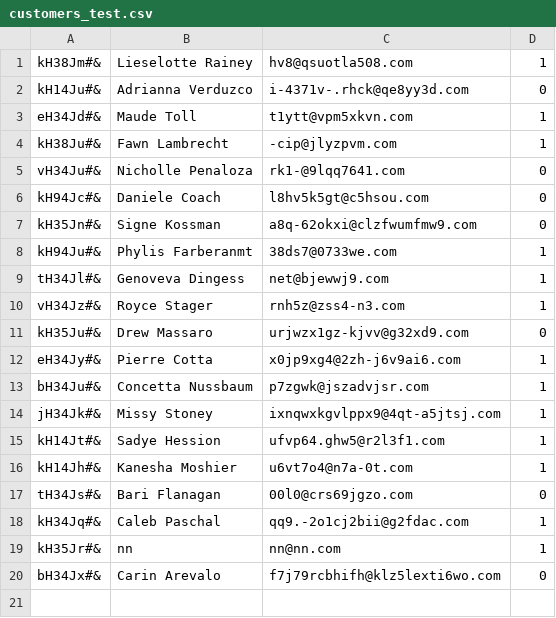
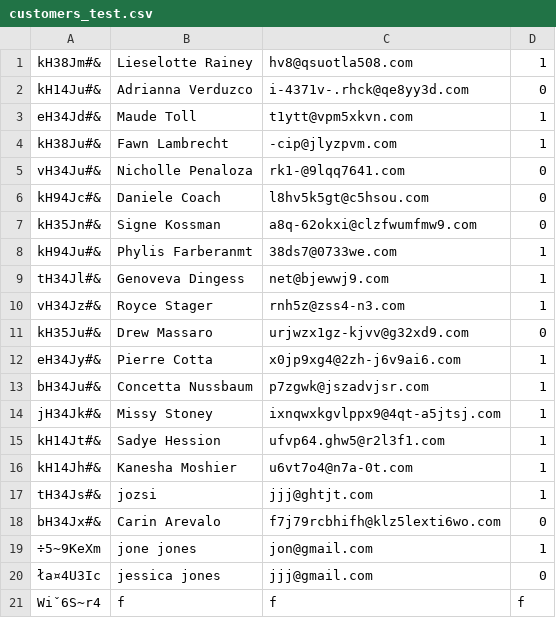
Before and after one commit to CodecoolBP/progbasics-lightweight-erp-project-codegang, a CSV file: crm/customers_test.csv, drawn as a sheet.

```diff
--- a/crm/customers_test.csv
+++ b/crm/customers_test.csv
@@ -16,5 +16,6 @@ kH14Jt#&;Sadye Hession;ufvp64.ghw5@r2l3f1.com;1
 kH14Jh#&;Kanesha Moshier;u6vt7o4@n7a-0t.com;1
-tH34Js#&;Bari Flanagan;00l0@crs69jgzo.com;0
-kH34Jq#&;Caleb Paschal;qq9.-2o1cj2bii@g2fdac.com;1
-kH35Jr#&;nn;nn@nn.com;1
+tH34Js#&;jozsi;jjj@ghtjt.com;1
 bH34Jx#&;Carin Arevalo;f7j79rcbhifh@klz5lexti6wo.com;0
+÷5~9KeXm;jone jones;jon@gmail.com;1
+ła¤4U3Ic;jessica jones;jjj@gmail.com;0
+Wiˇ6S~r4;f;f;f
```
Also changed, not shown: sales/sales_test.csv, 1 other file.
